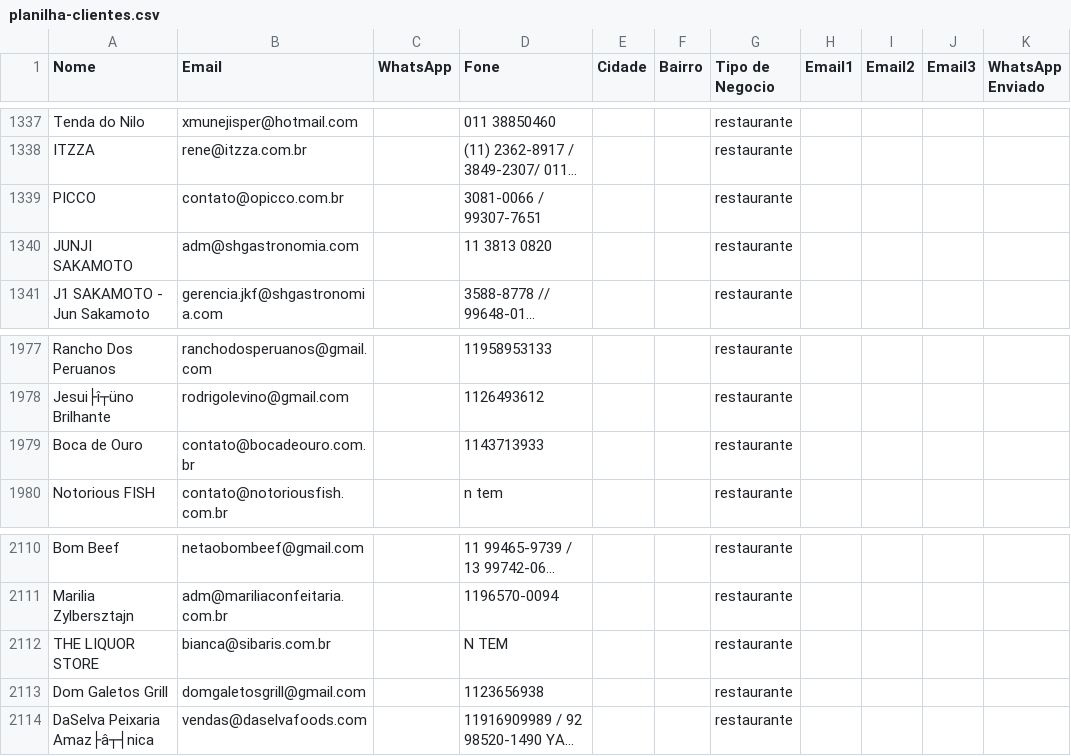
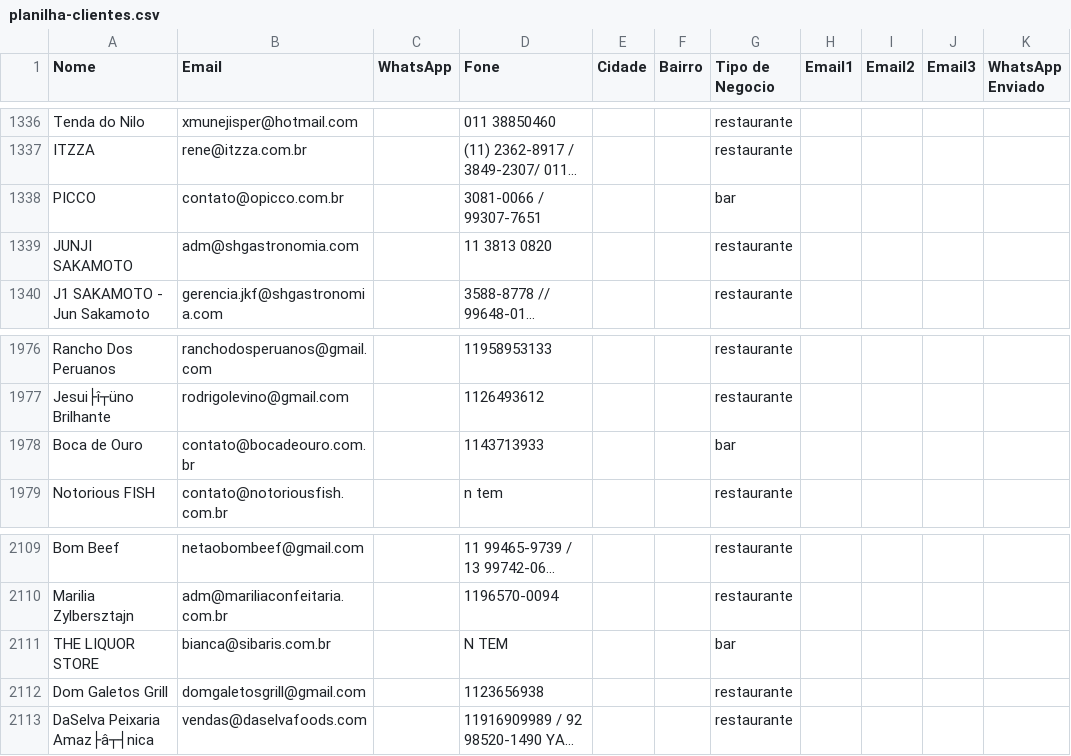
Before and after one commit to gustavorotatori-svg/Pindorama, a CSV file: planilha-clientes.csv, drawn as a sheet; only a part is shown, gaps mark what is left out; long unchanged cells end in …; addresses are those after the commit; the diff covers the shown part only; the diff names each change by its address in the sheet, - before the commit and + after, or states it on an @@ line.

```diff
--- a/planilha-clientes.csv
+++ b/planilha-clientes.csv
-G1338 (Tipo de Negocio): restaurante
+G1338 (Tipo de Negocio): bar
-G1978 (Tipo de Negocio): restaurante
+G1978 (Tipo de Negocio): bar
-G2111 (Tipo de Negocio): restaurante
+G2111 (Tipo de Negocio): bar
```
Also changed, not shown: 1 added row, 1 removed row and 14 edited cells elsewhere in this file.
